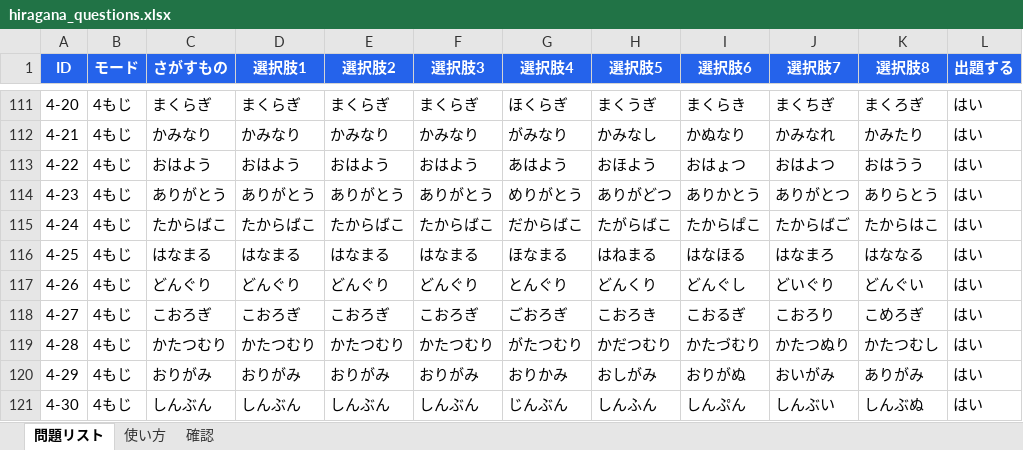
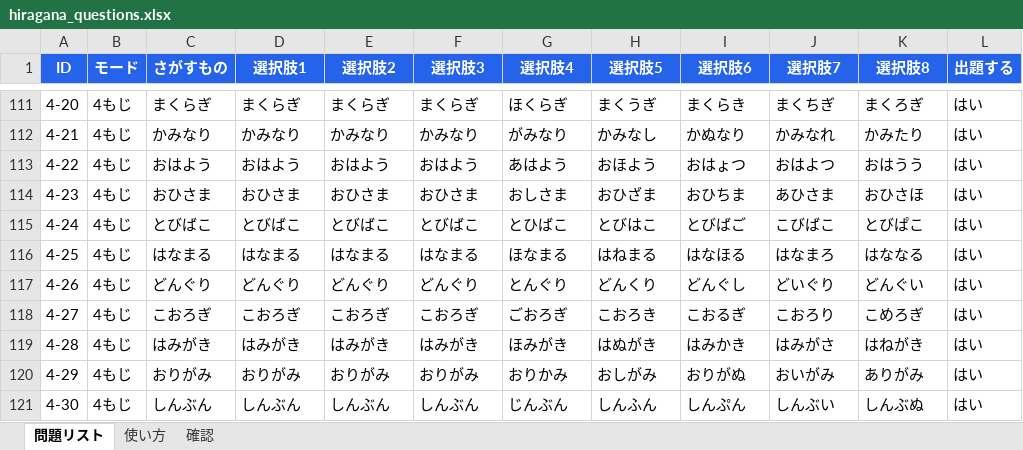
Before and after one commit to mypace-manabi/hiragana-sagashi, an Excel workbook: hiragana_questions.xlsx, sheet 問題リスト, drawn as a sheet; only a part is shown, gaps mark what is left out; values as stored, in another font and other column widths than the file's, no borders; conditional formats and table styles not drawn; the diff names each change by its address in the sheet, - before the commit and + after, or states it on an @@ line.

Commit message:
Add files via upload

```diff
--- a/hiragana_questions.xlsx (sheet 問題リスト)
+++ b/hiragana_questions.xlsx (sheet 問題リスト)
-C114 (さがすもの): ありがとう
+C114 (さがすもの): おひさま
-D114 (選択肢1): ありがとう
+D114 (選択肢1): おひさま
-E114 (選択肢2): ありがとう
+E114 (選択肢2): おひさま
-F114 (選択肢3): ありがとう
+F114 (選択肢3): おひさま
-G114 (選択肢4): めりがとう
+G114 (選択肢4): おしさま
-H114 (選択肢5): ありがどつ
+H114 (選択肢5): おひざま
-I114 (選択肢6): ありかとう
+I114 (選択肢6): おひちま
-J114 (選択肢7): ありがとつ
+J114 (選択肢7): あひさま
-K114 (選択肢8): ありらとう
+K114 (選択肢8): おひさほ
-C115 (さがすもの): たからばこ
+C115 (さがすもの): とびばこ
-D115 (選択肢1): たからばこ
+D115 (選択肢1): とびばこ
-E115 (選択肢2): たからばこ
+E115 (選択肢2): とびばこ
-F115 (選択肢3): たからばこ
+F115 (選択肢3): とびばこ
-G115 (選択肢4): だからばこ
+G115 (選択肢4): とひばこ
-H115 (選択肢5): たがらばこ
+H115 (選択肢5): とびはこ
-I115 (選択肢6): たからぱこ
+I115 (選択肢6): とびばご
-J115 (選択肢7): たからばご
+J115 (選択肢7): こびばこ
-K115 (選択肢8): たからはこ
+K115 (選択肢8): とびぱこ
-C119 (さがすもの): かたつむり
+C119 (さがすもの): はみがき
-D119 (選択肢1): かたつむり
+D119 (選択肢1): はみがき
-E119 (選択肢2): かたつむり
+E119 (選択肢2): はみがき
-F119 (選択肢3): かたつむり
+F119 (選択肢3): はみがき
-G119 (選択肢4): がたつむり
+G119 (選択肢4): ほみがき
-H119 (選択肢5): かだつむり
+H119 (選択肢5): はぬがき
-I119 (選択肢6): かたづむり
+I119 (選択肢6): はみかき
-J119 (選択肢7): かたつぬり
+J119 (選択肢7): はみがさ
-K119 (選択肢8): かたつむし
+K119 (選択肢8): はねがき
```
